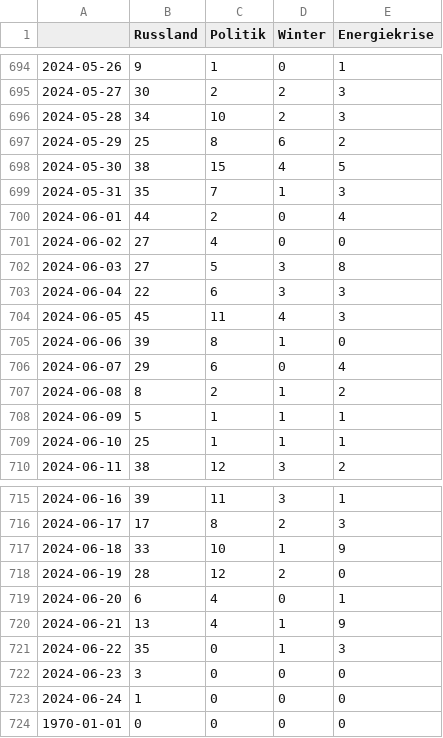
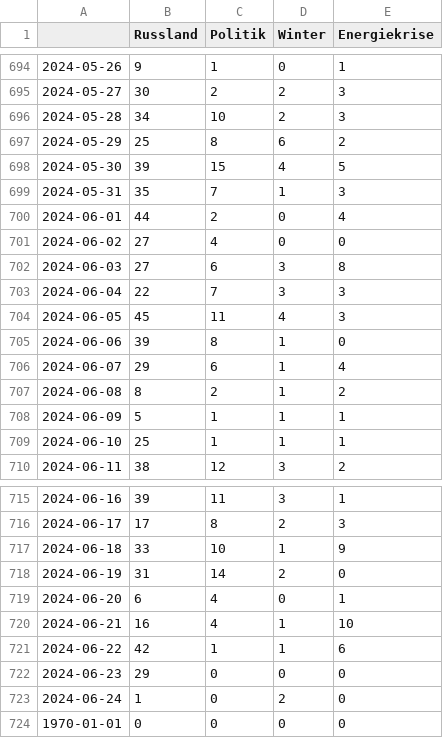
Before and after one commit to celiapi-news/winterIsComing2, a CSV file: csv/topics_date.csv, drawn as a sheet; only a part is shown, gaps mark what is left out.

```diff
--- a/csv/topics_date.csv
+++ b/csv/topics_date.csv
@@ -697,3 +697,3 @@
 2024-05-29,25,8,6,2
-2024-05-30,38,15,4,5
+2024-05-30,39,15,4,5
 2024-05-31,35,7,1,3
@@ -701,7 +701,7 @@
 2024-06-02,27,4,0,0
-2024-06-03,27,5,3,8
-2024-06-04,22,6,3,3
+2024-06-03,27,6,3,8
+2024-06-04,22,7,3,3
 2024-06-05,45,11,4,3
 2024-06-06,39,8,1,0
-2024-06-07,29,6,0,4
+2024-06-07,29,6,1,4
 2024-06-08,8,2,1,2
@@ -717,8 +717,8 @@
 2024-06-18,33,10,1,9
-2024-06-19,28,12,2,0
+2024-06-19,31,14,2,0
 2024-06-20,6,4,0,1
-2024-06-21,13,4,1,9
-2024-06-22,35,0,1,3
-2024-06-23,3,0,0,0
-2024-06-24,1,0,0,0
+2024-06-21,16,4,1,10
+2024-06-22,42,1,1,6
+2024-06-23,29,0,0,0
+2024-06-24,1,0,2,0
 1970-01-01,0,0,0,0
```
Also changed, not shown: 4 other files.
